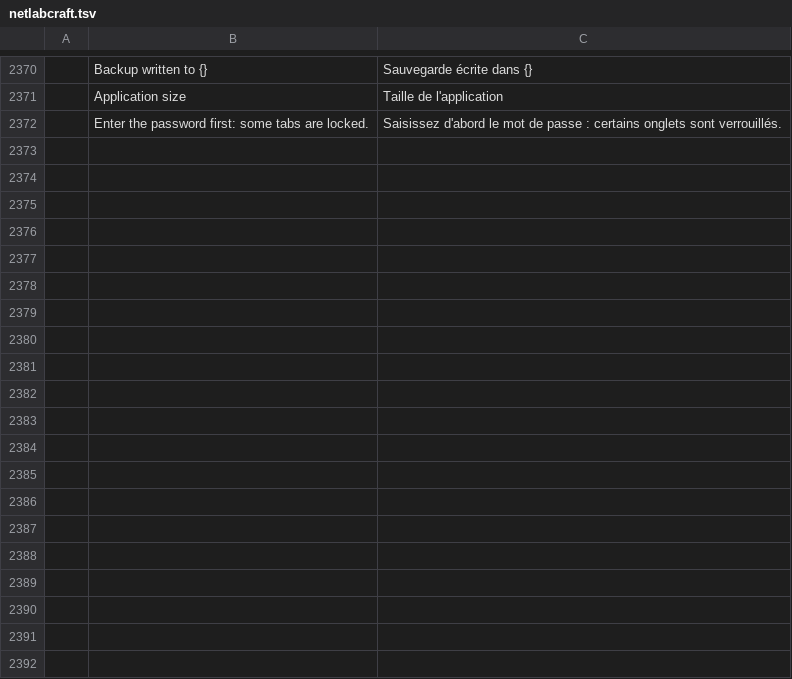
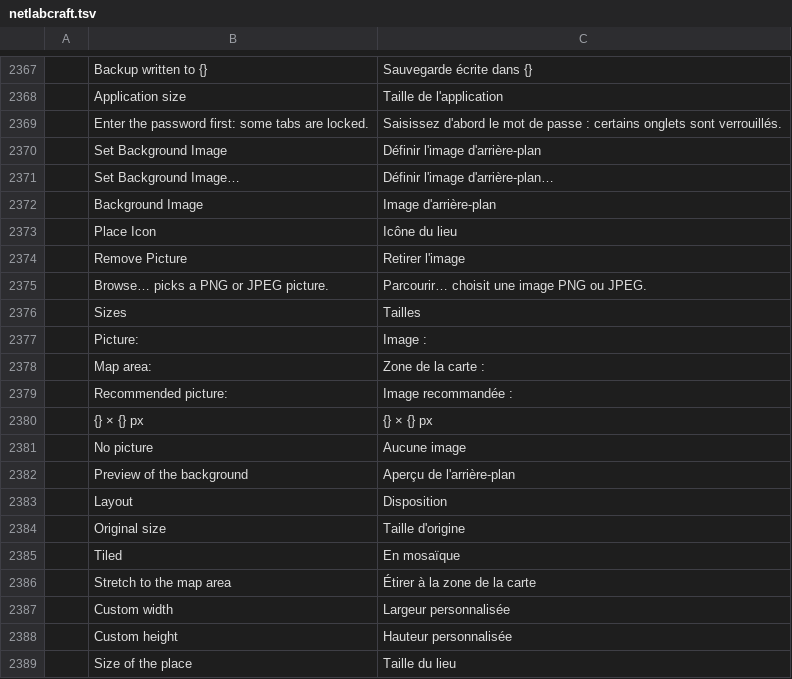
Before and after one commit to ayozetr/netlabcraft, a TSV file: locales/fr/netlabcraft.tsv, drawn as a sheet; only a part is shown, gaps mark what is left out; the diff covers the shown part only; the diff names each change by its address in the sheet, - before the commit and + after, or states it on an @@ line.

Commit message:
Add the Set Background Image window, the bar button and Image Cleanup
The window (Shift+I, the picture button on the workspace bar, View menu,
and the menu of a place) edits the background of the logical workspace
or of a place and applies it as one undo step. Place backgrounds are
drawn under the places, devices and cables, place icons replace the
drawn icons, and Preferences > Image Cleanup lists and removes the
pictures of the lab. The shells show their file dialog for Browse.

```diff
--- a/locales/fr/netlabcraft.tsv
+++ b/locales/fr/netlabcraft.tsv
+row 2370:  | Set Background Image | Définir l'image d'arrière-plan
+row 2371:  | Set Background Image… | Définir l'image d'arrière-plan…
+row 2372:  | Background Image | Image d'arrière-plan
+row 2373:  | Place Icon | Icône du lieu
+row 2374:  | Remove Picture | Retirer l'image
+row 2375:  | Browse… picks a PNG or JPEG picture. | Parcourir… choisit une image PNG ou JPEG.
+row 2376:  | Sizes | Tailles
+row 2377:  | Picture: | Image :
+row 2378:  | Map area: | Zone de la carte :
+row 2379:  | Recommended picture: | Image recommandée :
+row 2380:  | {} × {} px | {} × {} px
+row 2381:  | No picture | Aucune image
+row 2382:  | Preview of the background | Aperçu de l'arrière-plan
+row 2383:  | Layout | Disposition
+row 2384:  | Original size | Taille d'origine
+row 2385:  | Tiled | En mosaïque
+row 2386:  | Stretch to the map area | Étirer à la zone de la carte
+row 2387:  | Custom width | Largeur personnalisée
+row 2388:  | Custom height | Hauteur personnalisée
+row 2389:  | Size of the place | Taille du lieu
```
Also changed, not shown: 15 added rows and 3 removed rows elsewhere in this file, locales/de/netlabcraft.tsv, locales/es/netlabcraft.tsv, 22 other files.
